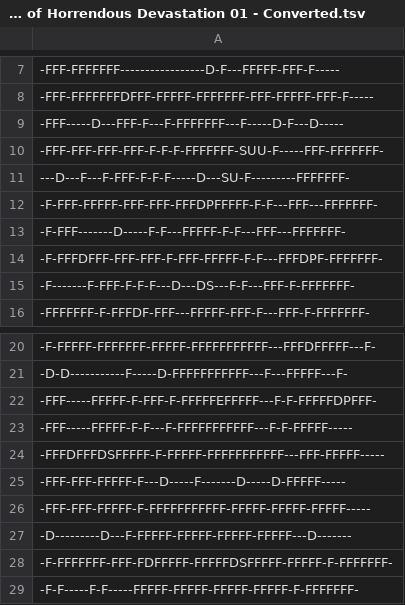
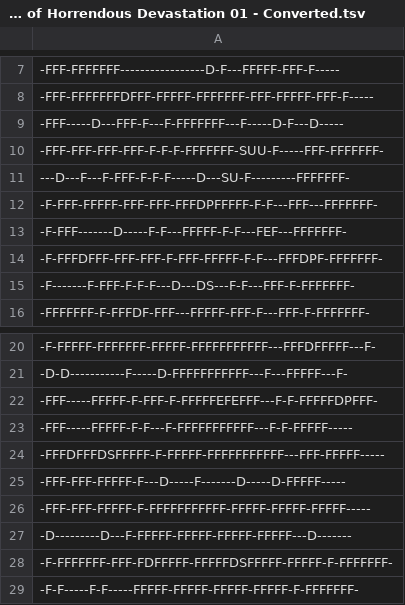
Before and after one commit to EvanSinasac/GDPGameJam, a TSV file: common/assets/The Catacombs of Horrendous Devastation 01 - Converted.tsv, drawn as a sheet; only a part is shown, gaps mark what is left out.

```diff
--- a/common/assets/The Catacombs of Horrendous Devastation 01 - Converted.tsv
+++ b/common/assets/The Catacombs of Horrendous Devastation 01 - Converted.tsv
@@ -12,3 +12,3 @@
 -F-FFF-FFFFF-FFF-FFF-FFFDPFFFFF-F-F---FFF---FFFFFFF-
--F-FFF-------D-----F-F---FFFFF-F-F---FFF---FFFFFFF-
+-F-FFF-------D-----F-F---FFFFF-F-F---FEF---FFFFFFF-
 -F-FFFDFFF-FFF-FFF-F-FFF-FFFFF-F-F---FFFDPF-FFFFFFF-
@@ -21,3 +21,3 @@
 -D-D-----------F-----D-FFFFFFFFFFF---F---FFFFF---F-
--FFF-----FFFFF-F-FFF-F-FFFFFEFFFFF---F-F-FFFFFDPFFF-
+-FFF-----FFFFF-F-FFF-F-FFFFFEFEFFF---F-F-FFFFFDPFFF-
 -FFF-----FFFFF-F-F---F-FFFFFFFFFFF---F-F-FFFFF-----
```
Also changed, not shown: 20 other files.
